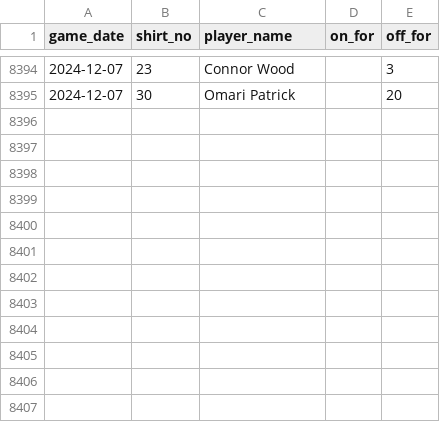
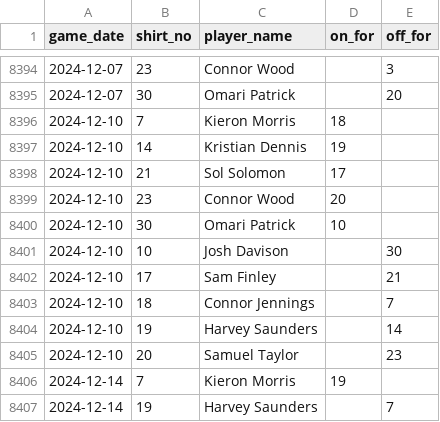
Before and after one commit to petebrown/data-updater, a CSV file: data/subs.csv, drawn as a sheet; only a part is shown, gaps mark what is left out.

```diff
--- a/data/subs.csv
+++ b/data/subs.csv
@@ -8395 +8395,13 @@ game_date,shirt_no,player_name,on_for,off_for
 2024-12-07,30,Omari Patrick,,20
+2024-12-10,7,Kieron Morris,18,
+2024-12-10,14,Kristian Dennis,19,
+2024-12-10,21,Sol Solomon,17,
+2024-12-10,23,Connor Wood,20,
+2024-12-10,30,Omari Patrick,10,
+2024-12-10,10,Josh Davison,,30
+2024-12-10,17,Sam Finley,,21
+2024-12-10,18,Connor Jennings,,7
+2024-12-10,19,Harvey Saunders,,14
+2024-12-10,20,Samuel Taylor,,23
+2024-12-14,7,Kieron Morris,19,
+2024-12-14,19,Harvey Saunders,,7
```
Also changed, not shown: data/goals.csv, data/results.csv, 3 other files.
